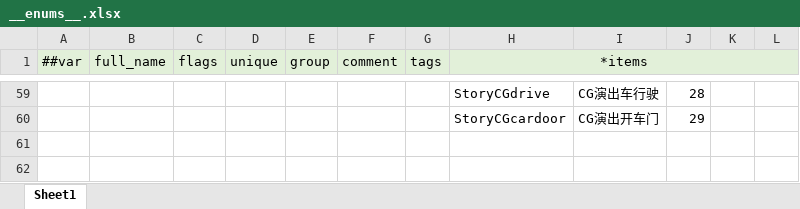
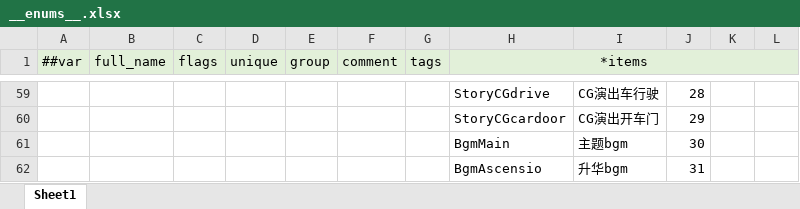
Before and after one commit to 5FYZhou/deepseaoil, an Excel workbook: ConfigWorkspace/Data/__enums__.xlsx, sheet Sheet1, drawn as a sheet; only a part is shown, gaps mark what is left out; values as stored, in another font and other column widths than the file's, no borders; the diff names each change by its address in the sheet, - before the commit and + after, or states it on an @@ line.

```diff
--- a/ConfigWorkspace/Data/__enums__.xlsx (sheet Sheet1)
+++ b/ConfigWorkspace/Data/__enums__.xlsx (sheet Sheet1)
+row 61:  |  |  |  |  |  |  | BgmMain | 主题bgm | 30
+row 62:  |  |  |  |  |  |  | BgmAscensio | 升华bgm | 31
```
Also changed, not shown: ConfigWorkspace/Data/audio_map.xlsx, 10 other files.
